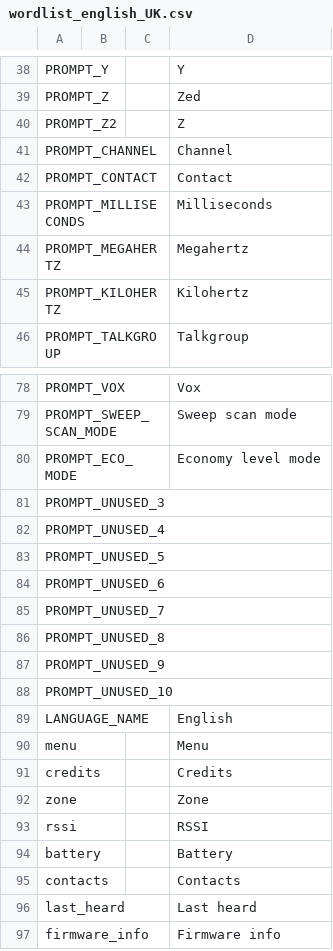
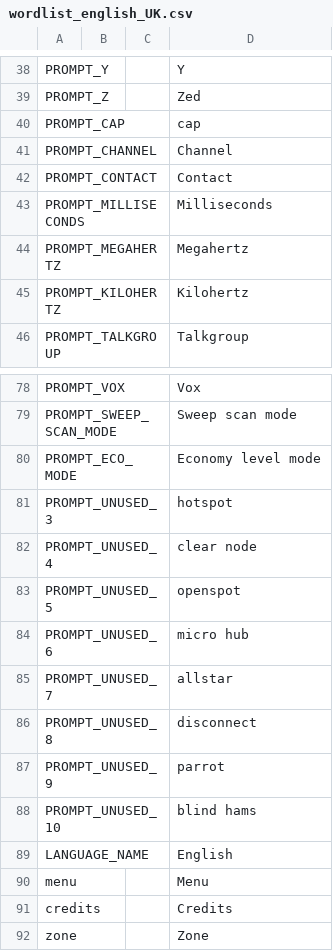
Before and after one commit to vk7js/voice-prompts, a CSV file: languages/english_UK/wordlist_english_UK.csv, drawn as a sheet; only a part is shown, gaps mark what is left out; the shorter side is filled out with more unchanged rows.

Commit message:
1. Added ability to process a user dictionary in voicePromptsAppendString so that recognized words will be spoken rather than spelled. Currently I've only used the unused voice prompt slots for common words used in channel and contact names. These include the following words at this point:     1.11 hotspot     1.2 clear node     1.3 openspot     1.4 microhub     1.5 allstar     1.6disconnect     1.7 parrot     1.8 blind hams
    2. Added support for indicating capital letters when editing text. The word "cap" replaced VOICE_PROMPT_Z2 which was not being used. When editing text you'll hear cap for capital letters. You won't hear it when reading back the string.

```diff
--- a/languages/english_UK/wordlist_english_UK.csv
+++ b/languages/english_UK/wordlist_english_UK.csv
@@ -39,3 +39,3 @@ PROMPT_Y,,,Y
 PROMPT_Z,,,Zed
-PROMPT_Z2,,,Z
+PROMPT_CAP,,,cap
 PROMPT_CHANNEL,,,Channel
@@ -80,10 +80,10 @@ PROMPT_SWEEP_SCAN_MODE,,,Sweep scan mode
 PROMPT_ECO_MODE,,,Economy level mode
-PROMPT_UNUSED_3,,,
-PROMPT_UNUSED_4,,,
-PROMPT_UNUSED_5,,,
-PROMPT_UNUSED_6,,,
-PROMPT_UNUSED_7,,,
-PROMPT_UNUSED_8,,,
-PROMPT_UNUSED_9,,,
-PROMPT_UNUSED_10,,,
+PROMPT_UNUSED_3,,,hotspot
+PROMPT_UNUSED_4,,,clear node
+PROMPT_UNUSED_5,,,openspot
+PROMPT_UNUSED_6,,,micro hub
+PROMPT_UNUSED_7,,,allstar
+PROMPT_UNUSED_8,,,disconnect
+PROMPT_UNUSED_9,,,parrot
+PROMPT_UNUSED_10,,,blind hams
 LANGUAGE_NAME,,,English
```
Also changed, not shown: languages/english_USA/wordlist_english_USA.csv.
